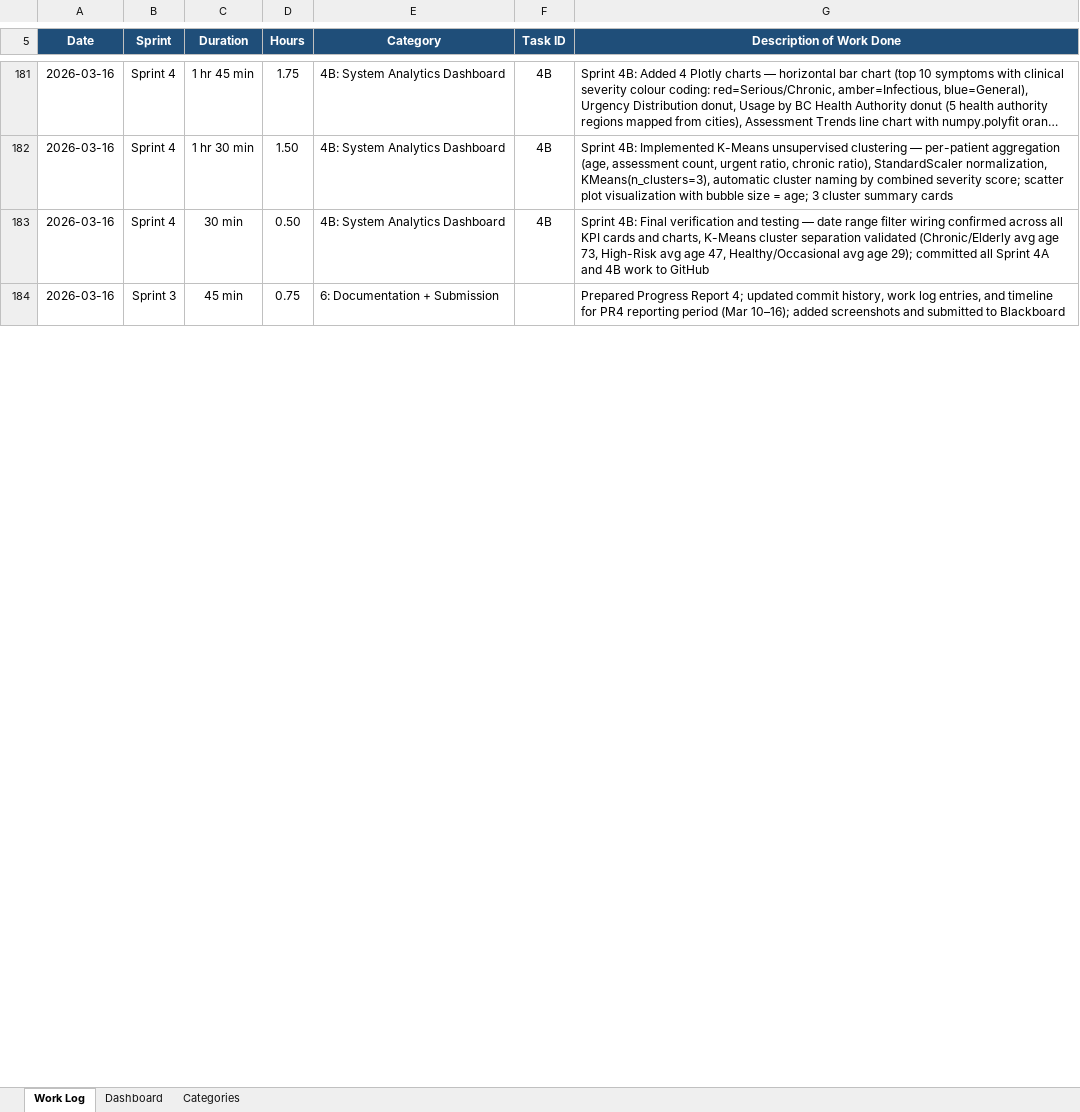
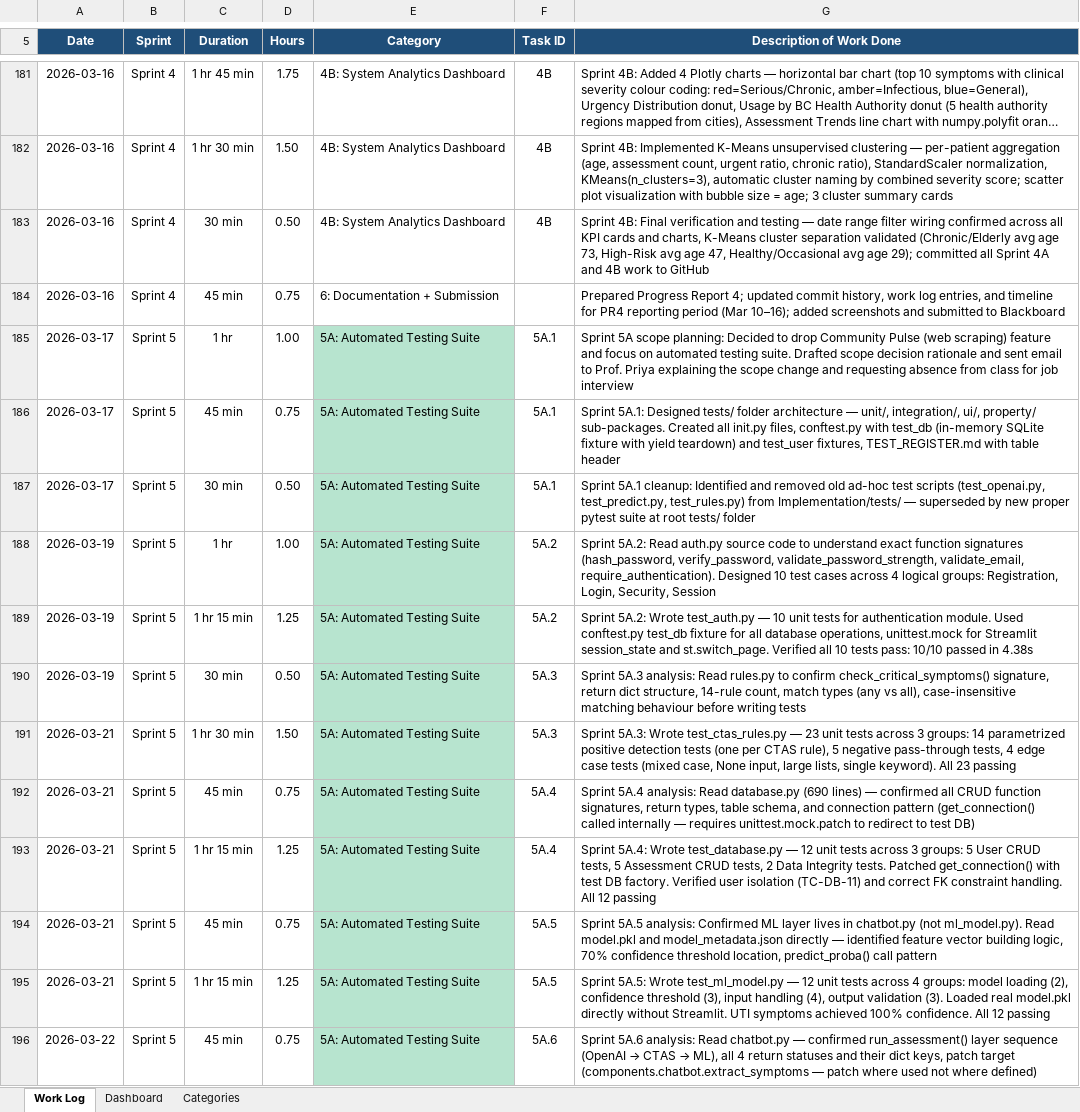
Before and after one commit to desporamon/W26_4495_S2_DesmondC, an Excel workbook: DocumentsAndReports/worklog/WorkLog_DesmondChua_W26_4495_S2.xlsx, sheet Work Log, drawn as a sheet; only a part is shown, gaps mark what is left out; long unchanged cells end in …; values as stored, in another font and other column widths than the file's, no borders; conditional formats not drawn; the diff covers the shown part only; the diff names each change by its address in the sheet, - before the commit and + after, or states it on an @@ line.

```diff
--- a/DocumentsAndReports/worklog/WorkLog_DesmondChua_W26_4495_S2.xlsx (sheet Work Log)
+++ b/DocumentsAndReports/worklog/WorkLog_DesmondChua_W26_4495_S2.xlsx (sheet Work Log)
-B184 (Sprint): Sprint 3
+B184 (Sprint): Sprint 4
+row 185: 2026-03-17 | Sprint 5 | 1 hr | 1.00 | 5A: Automated Testing Suite | 5A.1 | Sprint 5A scope planning: Decided to drop Community Pulse (web scraping) feature and focus on automated testing suite. Drafted scope decision rationale and sent email to Prof. Priya explaining the scope change and requesting absence from class for job interview
+row 186: 2026-03-17 | Sprint 5 | 45 min | 0.75 | 5A: Automated Testing Suite | 5A.1 | Sprint 5A.1: Designed tests/ folder architecture — unit/, integration/, ui/, property/ sub-packages. Created all init.py files, conftest.py with test_db (in-memory SQLite fixture with yield teardown) and test_user fixtures, TEST_REGISTER.md with table header
+row 187: 2026-03-17 | Sprint 5 | 30 min | 0.50 | 5A: Automated Testing Suite | 5A.1 | Sprint 5A.1 cleanup: Identified and removed old ad-hoc test scripts (test_openai.py, test_predict.py, test_rules.py) from Implementation/tests/ — superseded by new proper pytest suite at root tests/ folder
+row 188: 2026-03-19 | Sprint 5 | 1 hr | 1.00 | 5A: Automated Testing Suite | 5A.2 | Sprint 5A.2: Read auth.py source code to understand exact function signatures (hash_password, verify_password, validate_password_strength, validate_email, require_authentication). Designed 10 test cases across 4 logical groups: Registration, Login, Security, Session
+row 189: 2026-03-19 | Sprint 5 | 1 hr 15 min | 1.25 | 5A: Automated Testing Suite | 5A.2 | Sprint 5A.2: Wrote test_auth.py — 10 unit tests for authentication module. Used conftest.py test_db fixture for all database operations, unittest.mock for Streamlit session_state and st.switch_page. Verified all 10 tests pass: 10/10 passed in 4.38s
+row 190: 2026-03-19 | Sprint 5 | 30 min | 0.50 | 5A: Automated Testing Suite | 5A.3 | Sprint 5A.3 analysis: Read rules.py to confirm check_critical_symptoms() signature, return dict structure, 14-rule count, match types (any vs all), case-insensitive matching behaviour before writing tests
+row 191: 2026-03-21 | Sprint 5 | 1 hr 30 min | 1.50 | 5A: Automated Testing Suite | 5A.3 | Sprint 5A.3: Wrote test_ctas_rules.py — 23 unit tests across 3 groups: 14 parametrized positive detection tests (one per CTAS rule), 5 negative pass-through tests, 4 edge case tests (mixed case, None input, large lists, single keyword). All 23 passing
+row 192: 2026-03-21 | Sprint 5 | 45 min | 0.75 | 5A: Automated Testing Suite | 5A.4 | Sprint 5A.4 analysis: Read database.py (690 lines) — confirmed all CRUD function signatures, return types, table schema, and connection pattern (get_connection() called internally — requires unittest.mock.patch to redirect to test DB)
+row 193: 2026-03-21 | Sprint 5 | 1 hr 15 min | 1.25 | 5A: Automated Testing Suite | 5A.4 | Sprint 5A.4: Wrote test_database.py — 12 unit tests across 3 groups: 5 User CRUD tests, 5 Assessment CRUD tests, 2 Data Integrity tests. Patched get_connection() with test DB factory. Verified user isolation (TC-DB-11) and correct FK constraint handling. All 12 passing
+row 194: 2026-03-21 | Sprint 5 | 45 min | 0.75 | 5A: Automated Testing Suite | 5A.5 | Sprint 5A.5 analysis: Confirmed ML layer lives in chatbot.py (not ml_model.py). Read model.pkl and model_metadata.json directly — identified feature vector building logic, 70% confidence threshold location, predict_proba() call pattern
+row 195: 2026-03-21 | Sprint 5 | 1 hr 15 min | 1.25 | 5A: Automated Testing Suite | 5A.5 | Sprint 5A.5: Wrote test_ml_model.py — 12 unit tests across 4 groups: model loading (2), confidence threshold (3), input handling (4), output validation (3). Loaded real model.pkl directly without Streamlit. UTI symptoms achieved 100% confidence. All 12 passing
+row 196: 2026-03-22 | Sprint 5 | 45 min | 0.75 | 5A: Automated Testing Suite | 5A.6 | Sprint 5A.6 analysis: Read chatbot.py — confirmed run_assessment() layer sequence (OpenAI → CTAS → ML), all 4 return statuses and their dict keys, patch target (components.chatbot.extract_symptoms — patch where used not where defined)
```
Also changed, not shown: 11 added rows and 1 edited cell elsewhere in this sheet, sheet Dashboard, 1 other file.
